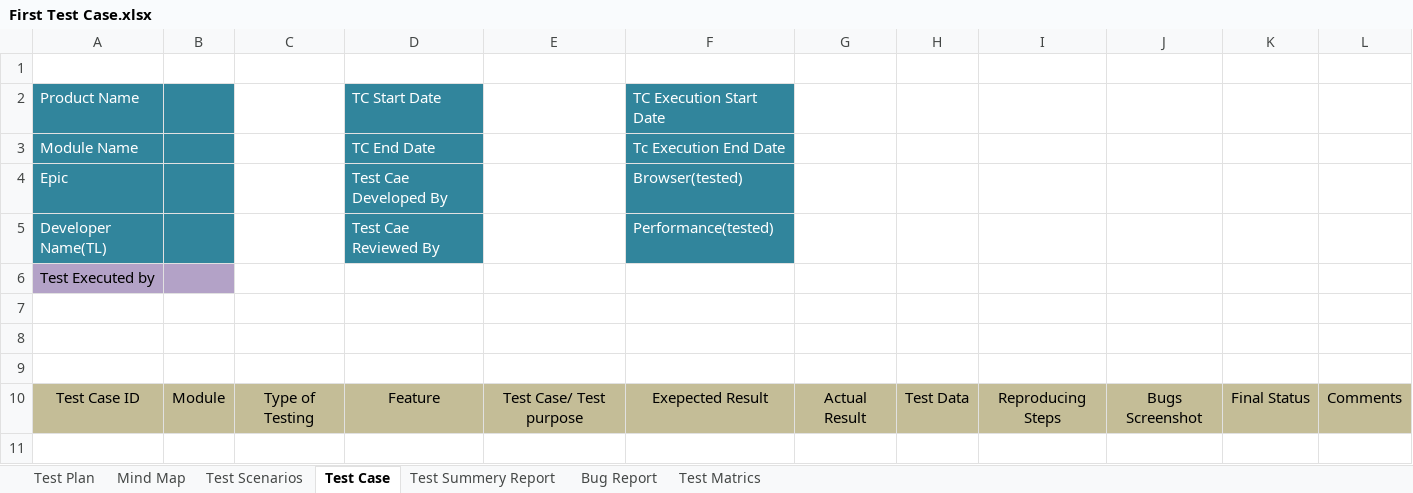
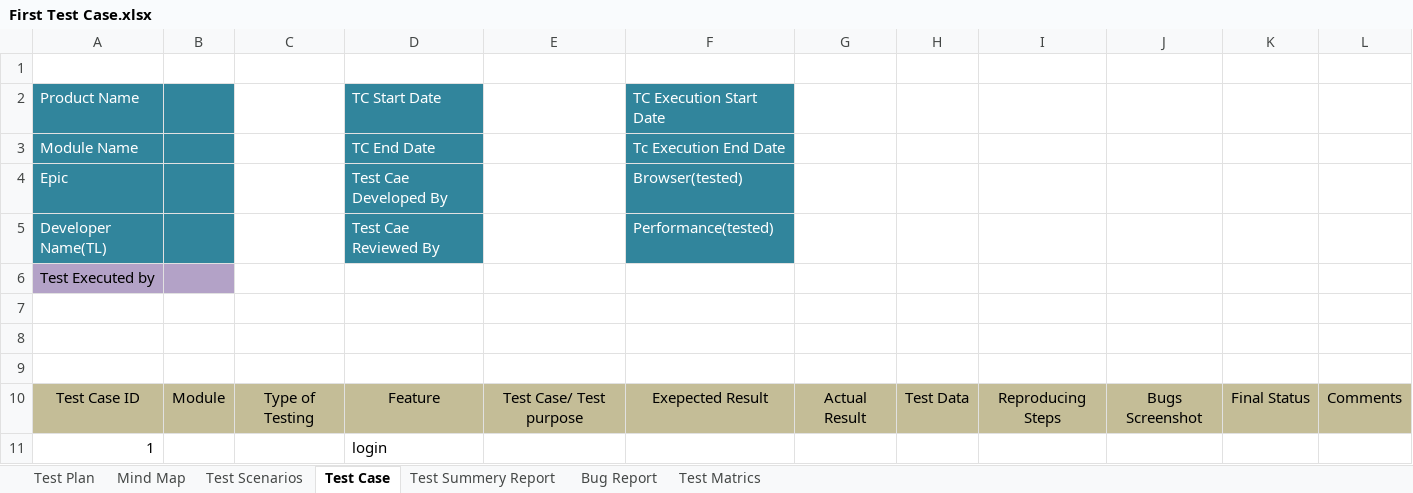
Before and after one commit to SuptiJoya1/First_TestCase, an Excel workbook: First Test Case.xlsx, sheet Test Case, drawn as a sheet; values as stored, in another font and other column widths than the file's, no borders; the diff names each change by its address in the sheet, - before the commit and + after, or states it on an @@ line.

```diff
--- a/First Test Case.xlsx (sheet Test Case)
+++ b/First Test Case.xlsx (sheet Test Case)
+row 11: 1 |  |  | login
```
Also changed, not shown: sheet Test Summery Report, 1 other file.
